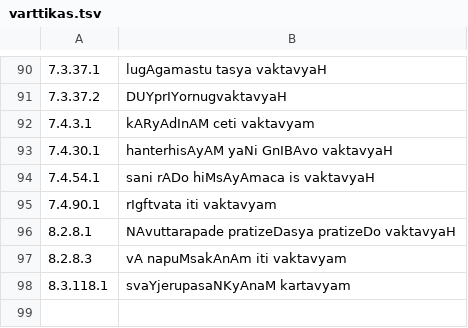
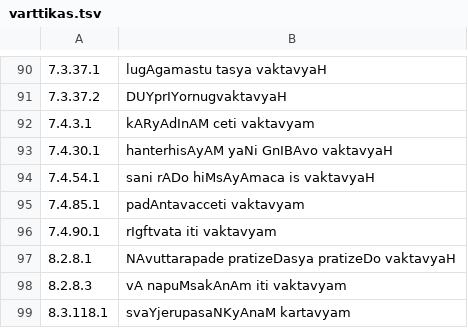
Before and after one commit to ambuda-org/ambuda-org.github.io, a TSV file: static/data/varttikas.tsv, drawn as a sheet; only a part is shown, gaps mark what is left out; the diff names each change by its address in the sheet, - before the commit and + after, or states it on an @@ line.

```diff
--- a/static/data/varttikas.tsv
+++ b/static/data/varttikas.tsv
+row 95: 7.4.85.1 | padAntavacceti vaktavyam
```
Also changed, not shown: static/data/dhatupatha.tsv, 3 other files.
